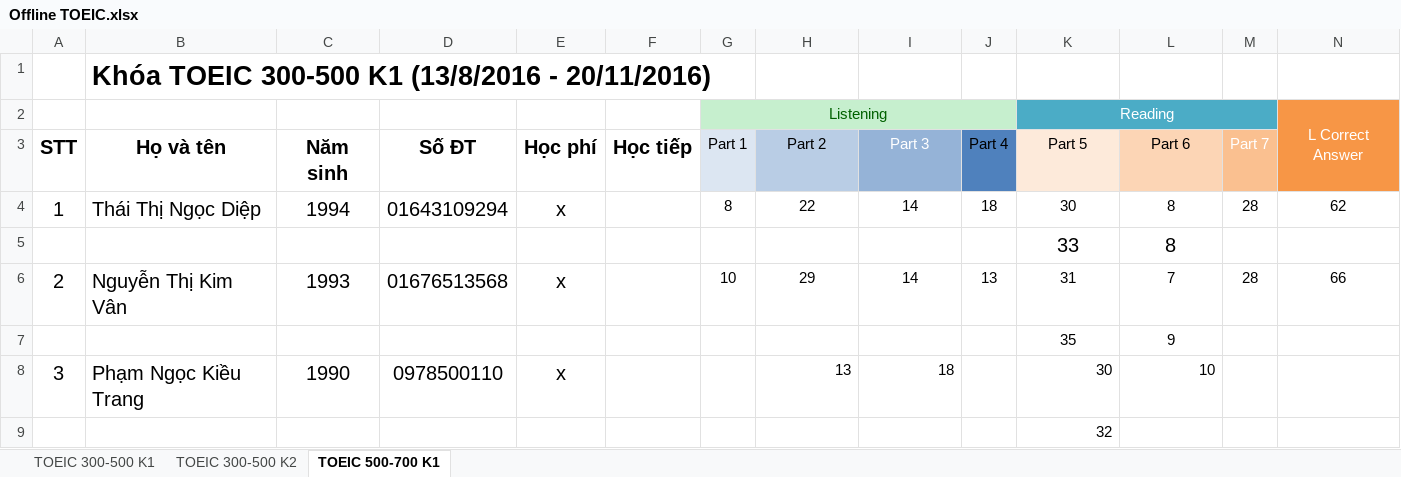
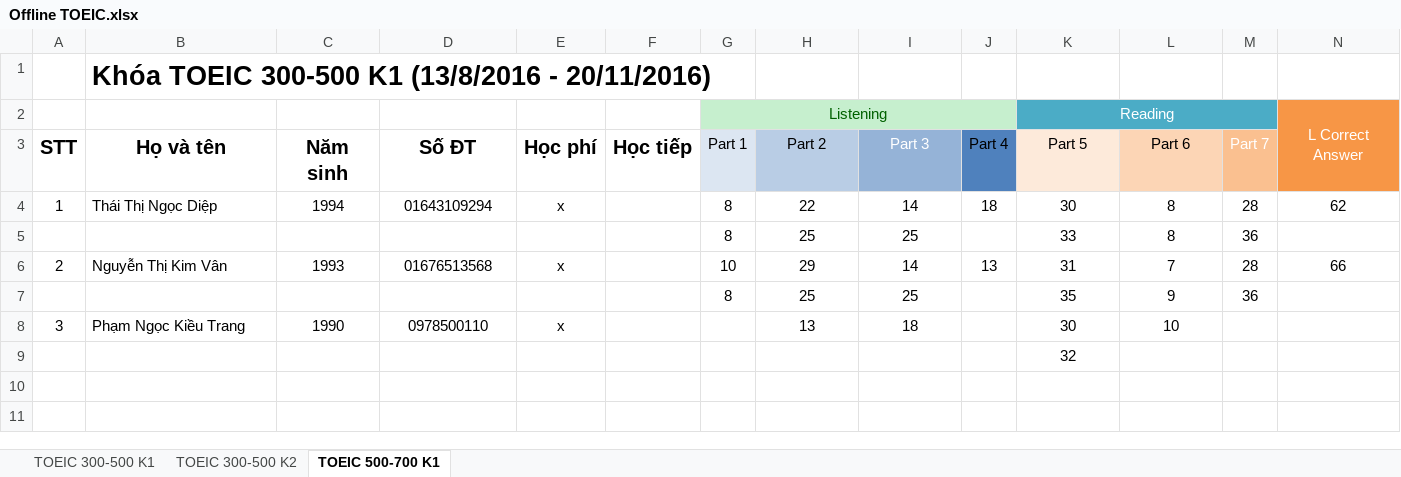
Before and after one commit to dhphong87/Success, an Excel workbook: Danh Sach Lop/Offline TOEIC.xlsx, sheet TOEIC 500-700 K1, drawn as a sheet; only a part is shown; values as stored, in another font and other column widths than the file's, no borders; removed rows and columns are numbered as before the commit, all else as after; rows hold the shown columns only; the diff names each change by its address in the sheet, - before the commit and + after, or states it on an @@ line.

```diff
--- a/Danh Sach Lop/Offline TOEIC.xlsx (sheet TOEIC 500-700 K1)
+++ b/Danh Sach Lop/Offline TOEIC.xlsx (sheet TOEIC 500-700 K1)
@@ A4:E4 text size: smaller @@
-row 5:  |  |  |  |  |  |  |  |  |  | 33 | 8
+row 5:  |  |  |  |  |  | 8 | 25 | 25 |  | 33 | 8 | 36
@@ A6:E6 text size: smaller @@
-row 7:  |  |  |  |  |  |  |  |  |  | 35 | 9
+row 7:  |  |  |  |  |  | 8 | 25 | 25 |  | 35 | 9 | 36
@@ A8:E8 text size: smaller @@
-H8:I8 alignment: right
+H8:I8 alignment: center
-K8:L8 alignment: right
+K8:L8 alignment: center
-K9 alignment: right
+K9 alignment: center
```
